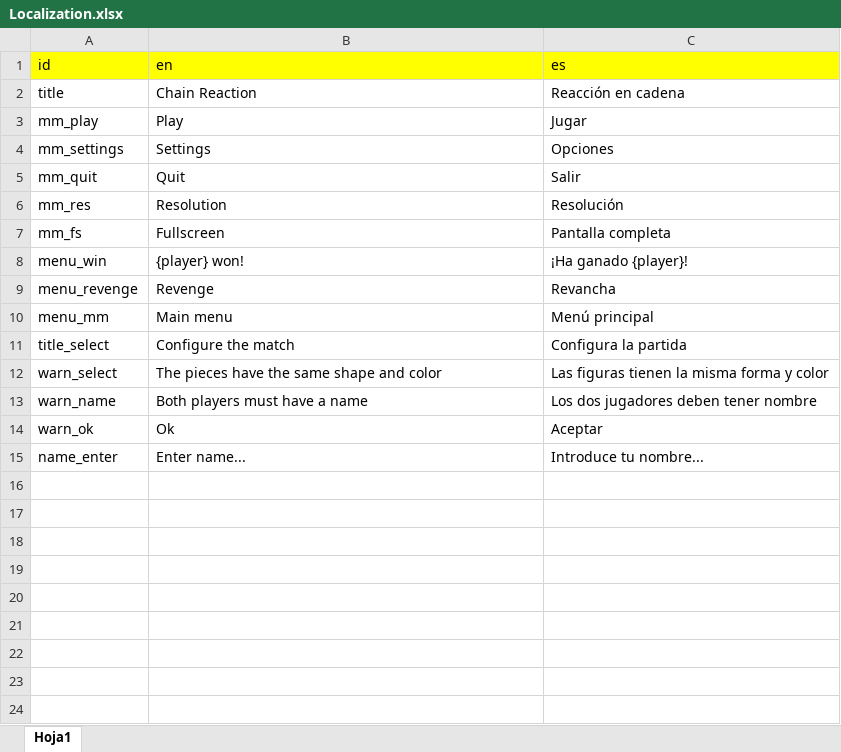
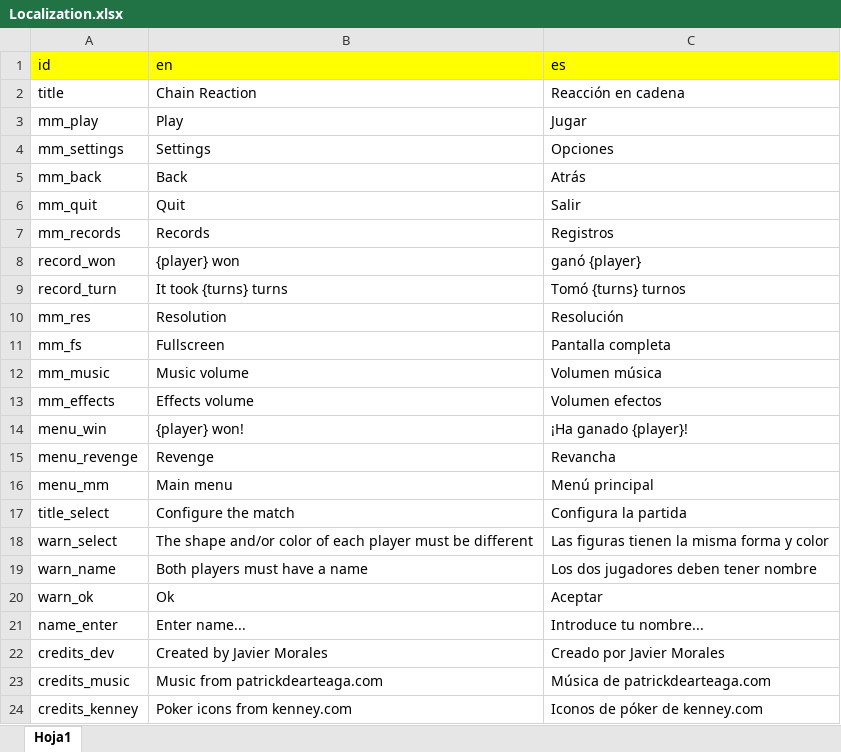
Before and after one commit to javiermoralesdev/chainreaction, an Excel workbook: localization/Localization.xlsx, sheet Hoja1, drawn as a sheet; values as stored, in another font and other column widths than the file's, no borders; addresses are those after the commit; the diff names each change by its address in the sheet, - before the commit and + after, or states it on an @@ line.

```diff
--- a/localization/Localization.xlsx (sheet Hoja1)
+++ b/localization/Localization.xlsx (sheet Hoja1)
+row 5: mm_back | Back | Atrás
+row 7: mm_records | Records | Registros
+row 8: record_won | {player} won | ganó {player}
+row 9: record_turn | It took {turns} turns | Tomó {turns} turnos
+row 12: mm_music | Music volume | Volumen música
+row 13: mm_effects | Effects volume | Volumen efectos
-B18 (en): The pieces have the same shape and color
+B18 (en): The shape and/or color of each player must be different
+row 22: credits_dev | Created by Javier Morales | Creado por Javier Morales
+row 23: credits_music | Music from patrickdearteaga.com | Música de patrickdearteaga.com
+row 24: credits_kenney | Poker icons from kenney.com | Iconos de póker de kenney.com
```
Also changed, not shown: 44 other files.
